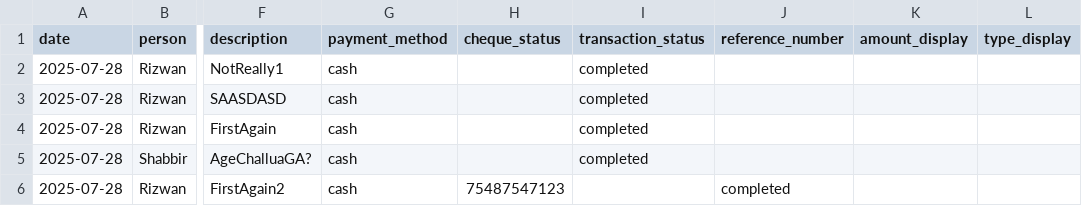
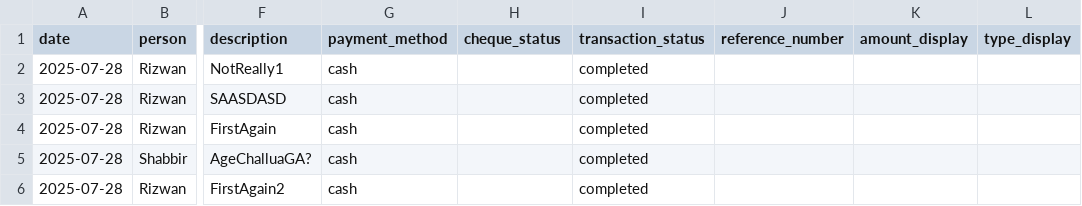
Before and after one commit to Atonomous/payments-summary, a CSV file: payments.csv, drawn as a sheet; only a part is shown, gaps mark what is left out; the diff names each change by its address in the sheet, - before the commit and + after, or states it on an @@ line.

```diff
--- a/payments.csv
+++ b/payments.csv
-H6 (cheque_status): 75487547123
+H6 (cheque_status): (empty)
-I6 (transaction_status): (empty)
+I6 (transaction_status): completed
-J6 (reference_number): completed
+J6 (reference_number): (empty)
```
Also changed, not shown: 1 other file.
